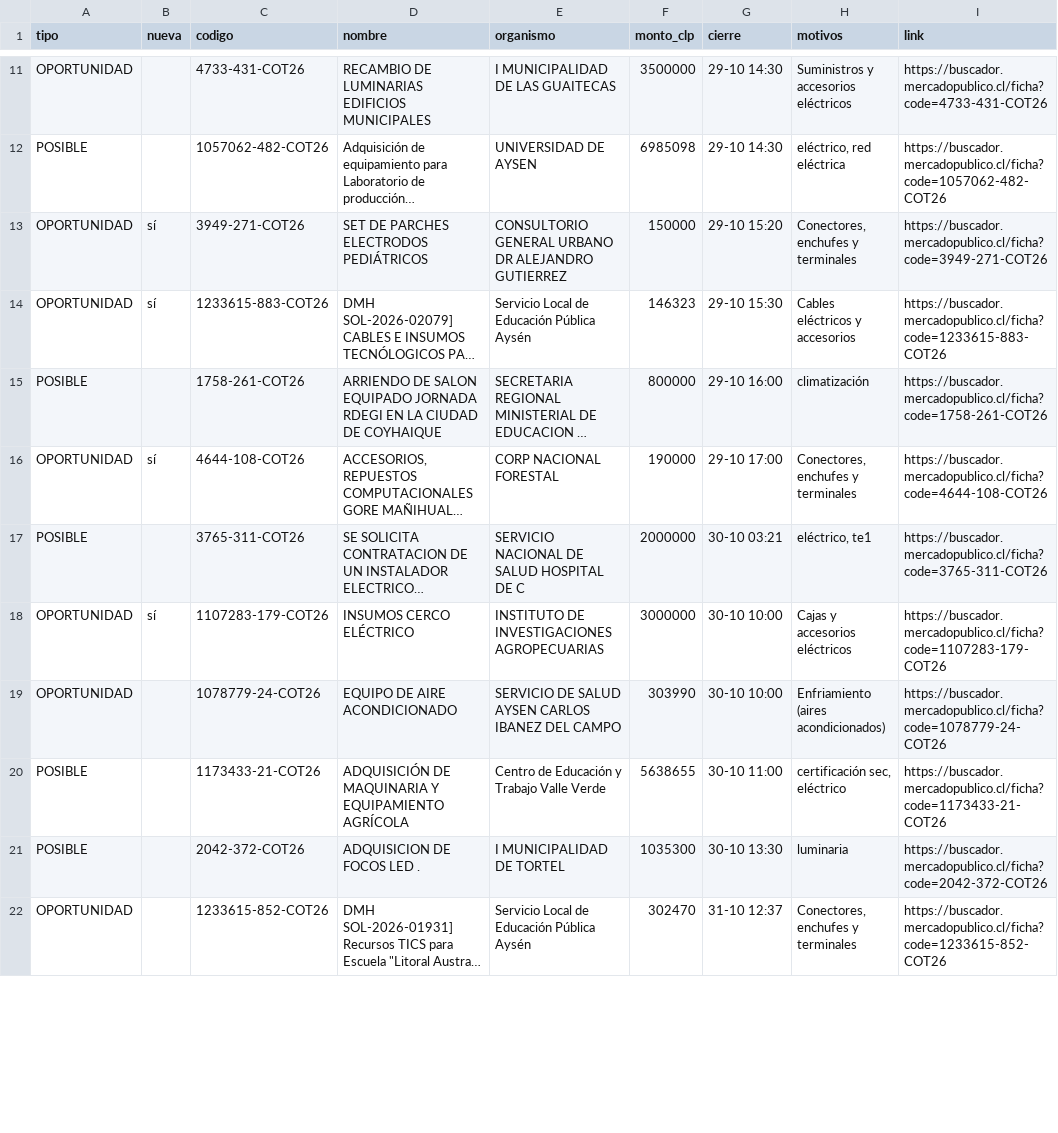
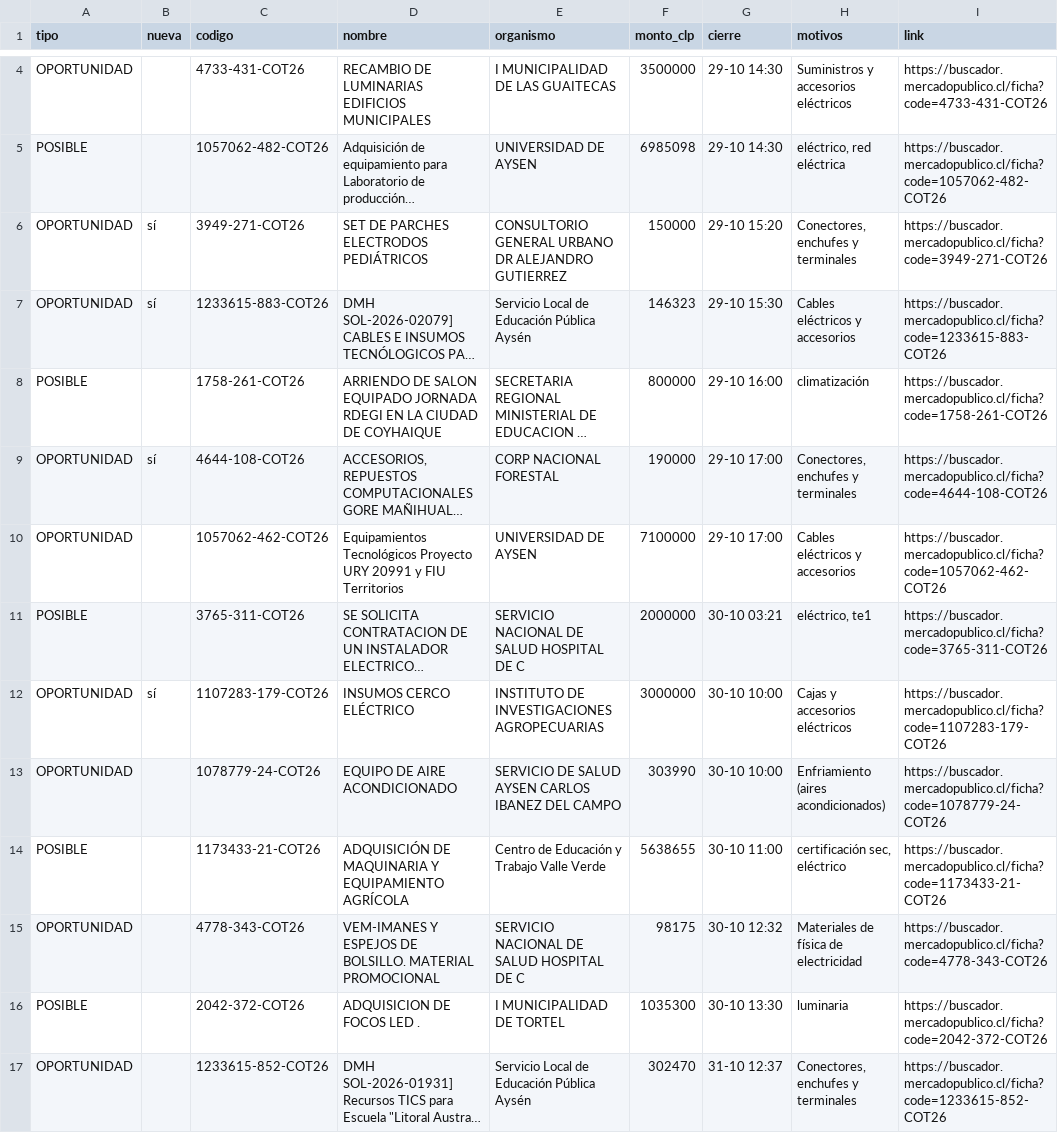
Before and after one commit to ricardoarevalo2/radar-aysen, a CSV file: docs/z-f3312e8e/oportunidades.csv, drawn as a sheet; only a part is shown, gaps mark what is left out; long unchanged cells end in …; the diff covers the shown part only; the diff names each change by its address in the sheet, - before the commit and + after, or states it on an @@ line.

```diff
--- a/docs/z-f3312e8e/oportunidades.csv
+++ b/docs/z-f3312e8e/oportunidades.csv
+row 10: OPORTUNIDAD |  | 1057062-462-COT26 | Equipamientos Tecnológicos Proyecto URY 20991 y FIU Territorios | UNIVERSIDAD DE AYSEN | 7100000 | 29-10 17:00 | Cables eléctricos y accesorios | https://buscador.mercadopublico.cl/ficha?code=1057062-462-COT26
+row 15: OPORTUNIDAD |  | 4778-343-COT26 | VEM-IMANES Y ESPEJOS DE BOLSILLO. MATERIAL PROMOCIONAL | SERVICIO NACIONAL DE SALUD HOSPITAL DE C | 98175 | 30-10 12:32 | Materiales de física de electricidad | https://buscador.mercadopublico.cl/ficha?code=4778-343-COT26
```
Also changed, not shown: 4 added rows, 7 removed rows and 1 edited cell elsewhere in this file, docs/oportunidades.csv, 7 other files.
